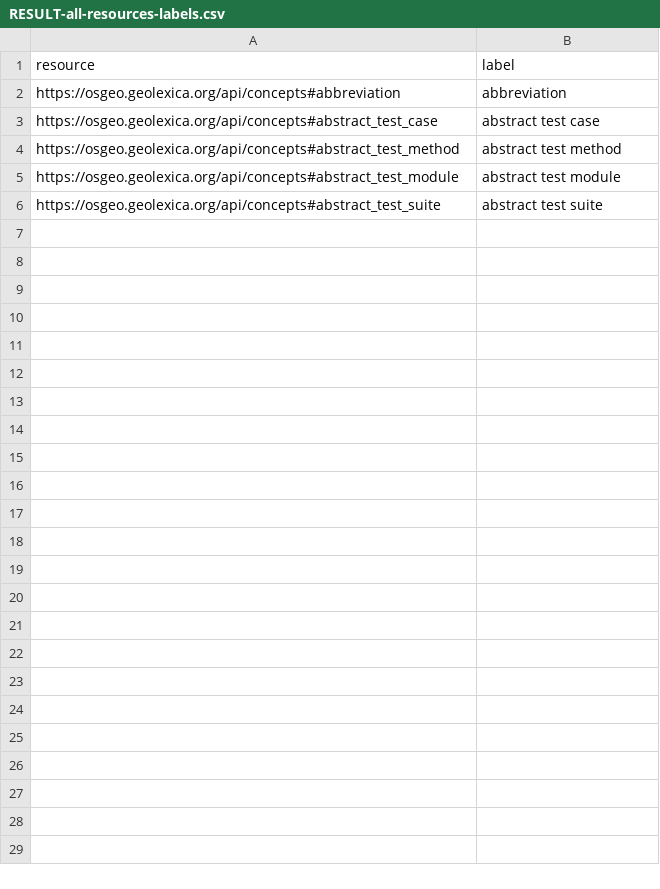
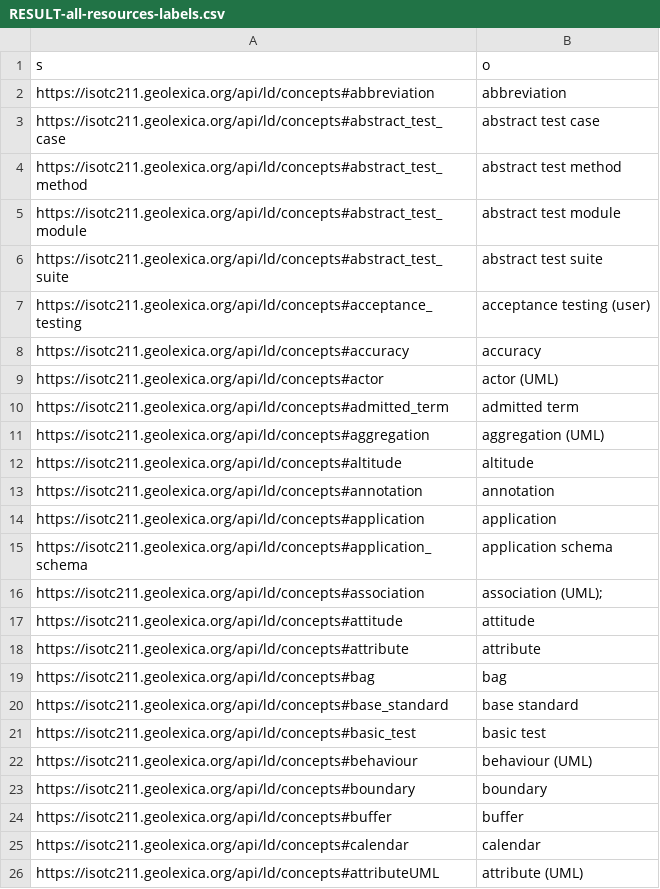
Before and after one commit to geolexica/geolexica-rdf-ref, a CSV file: queries/RESULT-all-resources-labels.csv, drawn as a sheet.

```diff
--- a/queries/RESULT-all-resources-labels.csv
+++ b/queries/RESULT-all-resources-labels.csv
@@ -1,6 +1,26 @@
-resource,label
-https://osgeo.geolexica.org/api/concepts#abbreviation,abbreviation
-https://osgeo.geolexica.org/api/concepts#abstract_test_case,abstract test case
-https://osgeo.geolexica.org/api/concepts#abstract_test_method,abstract test method
-https://osgeo.geolexica.org/api/concepts#abstract_test_module,abstract test module
-https://osgeo.geolexica.org/api/concepts#abstract_test_suite,abstract test suite
+s,o
+https://isotc211.geolexica.org/api/ld/concepts#abbreviation,abbreviation
+https://isotc211.geolexica.org/api/ld/concepts#abstract_test_case,abstract test case
+https://isotc211.geolexica.org/api/ld/concepts#abstract_test_method,abstract test method
+https://isotc211.geolexica.org/api/ld/concepts#abstract_test_module,abstract test module
+https://isotc211.geolexica.org/api/ld/concepts#abstract_test_suite,abstract test suite
+https://isotc211.geolexica.org/api/ld/concepts#acceptance_testing,acceptance testing (user)
+https://isotc211.geolexica.org/api/ld/concepts#accuracy,accuracy
+https://isotc211.geolexica.org/api/ld/concepts#actor,actor (UML)
+https://isotc211.geolexica.org/api/ld/concepts#admitted_term,admitted term
+https://isotc211.geolexica.org/api/ld/concepts#aggregation,aggregation (UML)
+https://isotc211.geolexica.org/api/ld/concepts#altitude,altitude
+https://isotc211.geolexica.org/api/ld/concepts#annotation,annotation
+https://isotc211.geolexica.org/api/ld/concepts#application,application
+https://isotc211.geolexica.org/api/ld/concepts#application_schema,application schema
+https://isotc211.geolexica.org/api/ld/concepts#association,association (UML);
+https://isotc211.geolexica.org/api/ld/concepts#attitude,attitude
+https://isotc211.geolexica.org/api/ld/concepts#attribute,attribute
+https://isotc211.geolexica.org/api/ld/concepts#bag,bag
+https://isotc211.geolexica.org/api/ld/concepts#base_standard,base standard
+https://isotc211.geolexica.org/api/ld/concepts#basic_test,basic test
+https://isotc211.geolexica.org/api/ld/concepts#behaviour,behaviour (UML)
+https://isotc211.geolexica.org/api/ld/concepts#boundary,boundary
+https://isotc211.geolexica.org/api/ld/concepts#buffer,buffer
+https://isotc211.geolexica.org/api/ld/concepts#calendar,calendar
+https://isotc211.geolexica.org/api/ld/concepts#attributeUML,attribute (UML)
```
Also changed, not shown: queries/RESULT-all-resources-prefLabel-label-spa.csv, queries/RESULT-all-resources-skos-rdf-file.csv, 7 other files.
